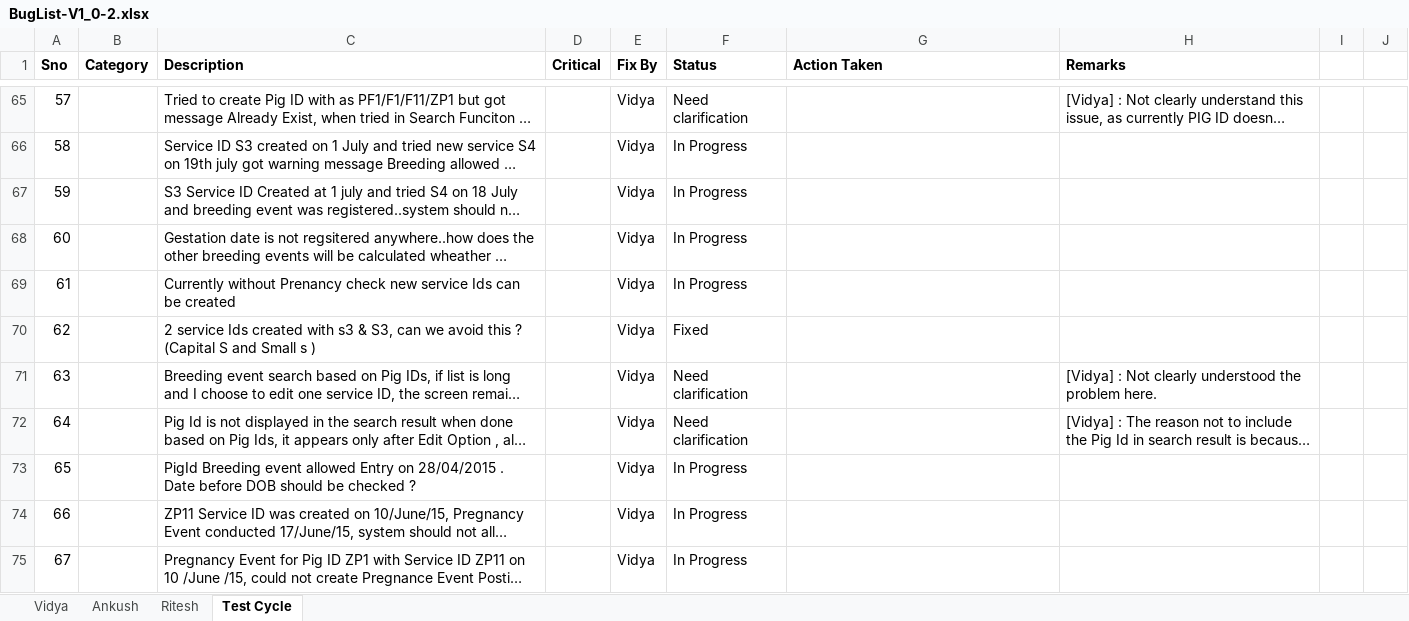
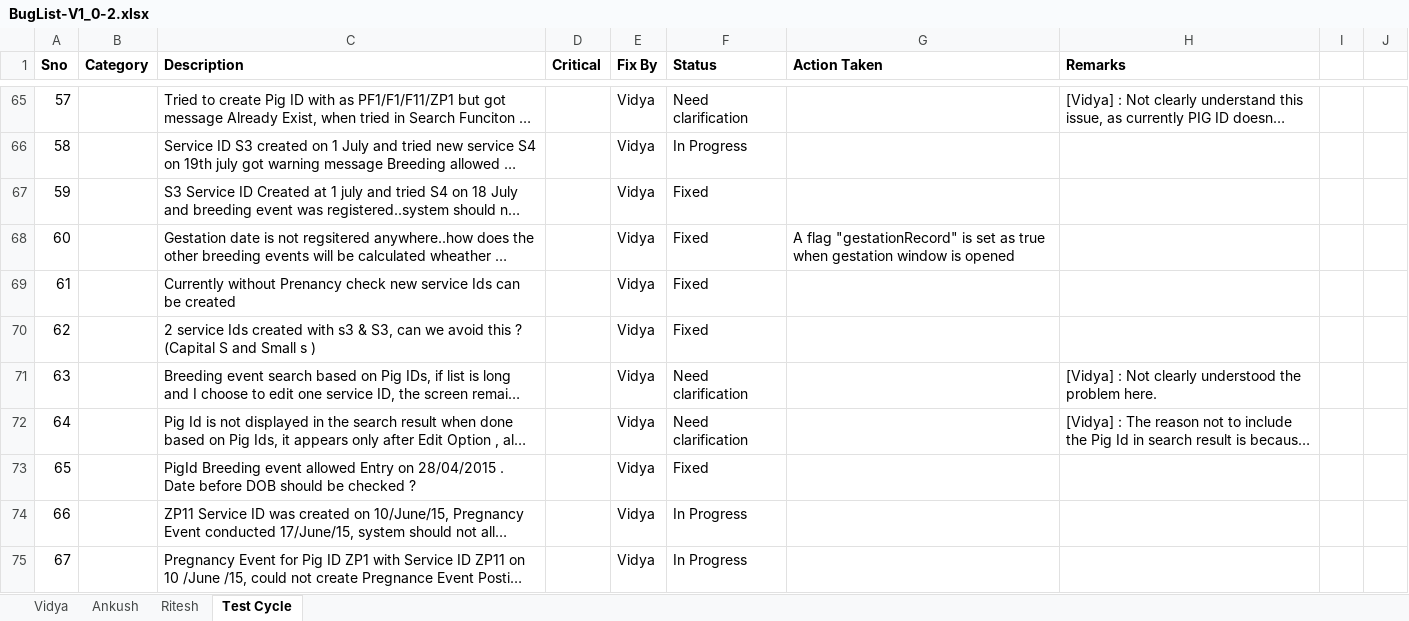
Before and after one commit to ankushpatni/pigtrax, an Excel workbook: defects/BugList-V1_0-2.xlsx, sheet Test Cycle, drawn as a sheet; only a part is shown, gaps mark what is left out; long unchanged cells end in …; values as stored, in another font and other column widths than the file's, no borders; the diff names each change by its address in the sheet, - before the commit and + after, or states it on an @@ line.

Commit message:
Buglist updated with latest status

```diff
--- a/defects/BugList-V1_0-2.xlsx (sheet Test Cycle)
+++ b/defects/BugList-V1_0-2.xlsx (sheet Test Cycle)
-F67:F69 (Status): In Progress
+F67:F69 (Status): Fixed
-G68 (Action Taken): (empty)
+G68 (Action Taken): A flag "gestationRecord" is set as true when gestation window is opened
-F73 (Status): In Progress
+F73 (Status): Fixed
```
